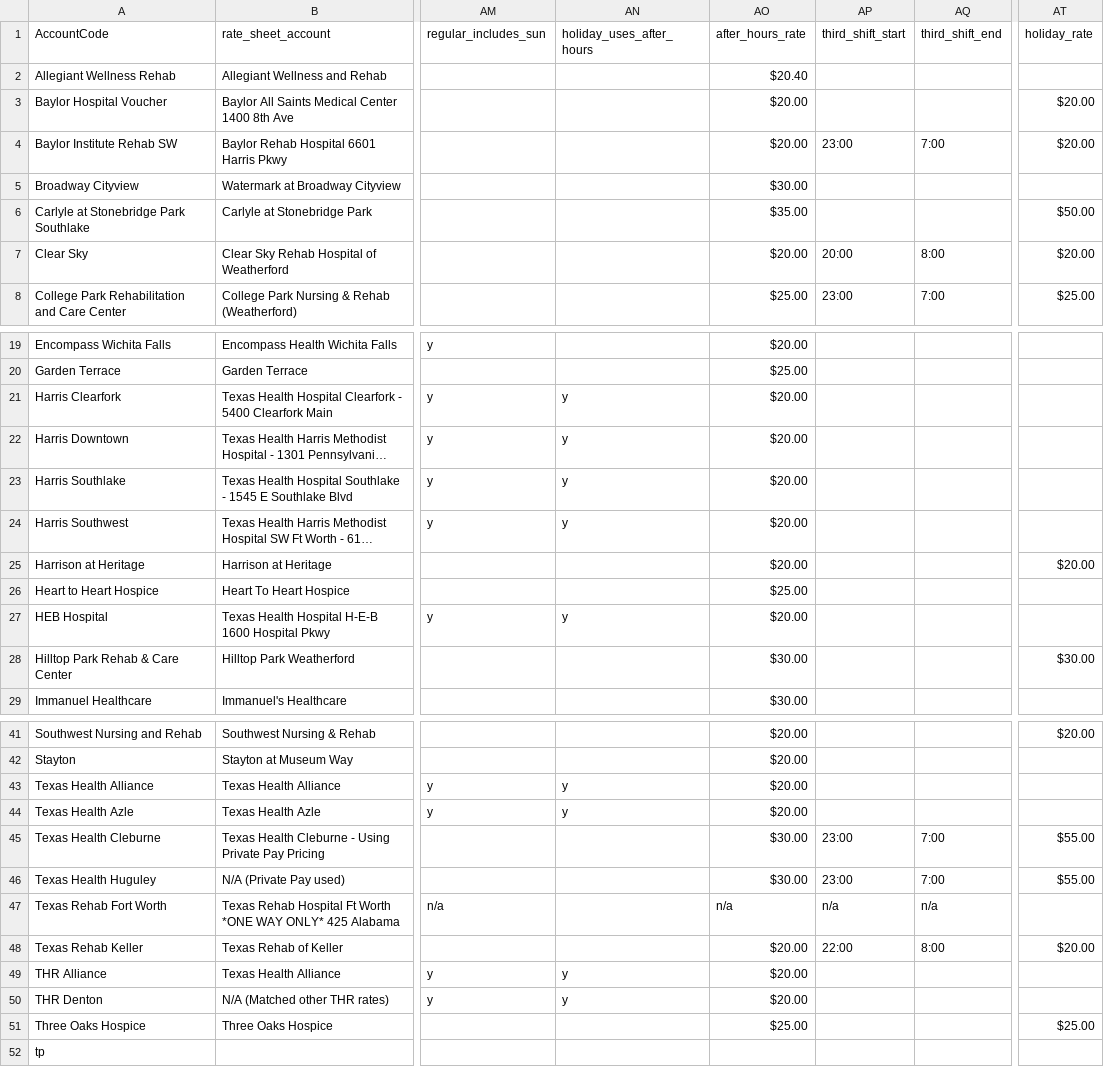
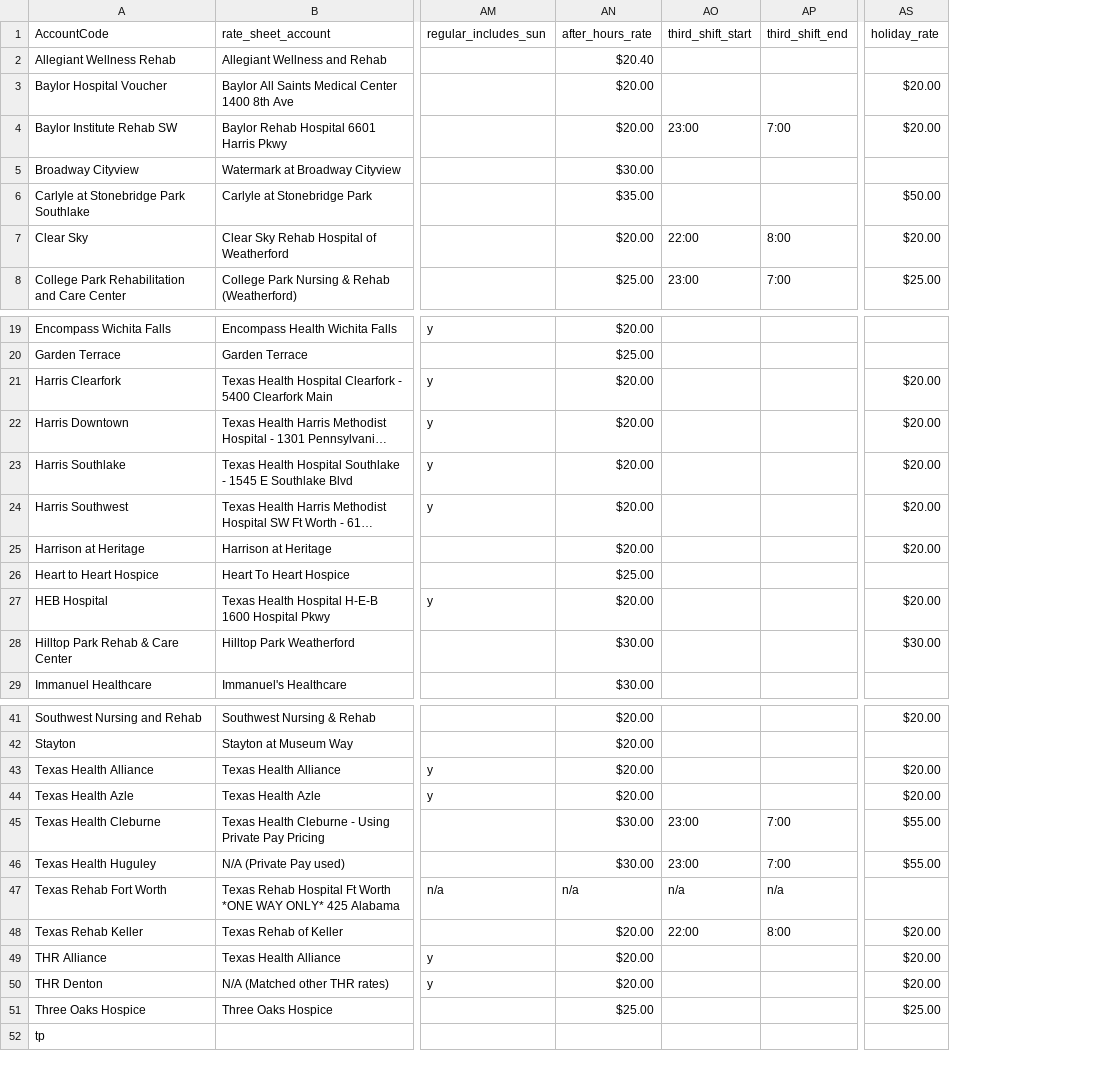
Before and after one commit to drewdane/billermailer, a CSV file: src/orgs/CTT/rates/accounts_v2.csv, drawn as a sheet; only a part is shown, gaps mark what is left out; long unchanged cells end in …; removed rows and columns are numbered as before the commit, all else as after; the diff names each change by its address in the sheet, - before the commit and + after, or states it on an @@ line.

Commit message:
BM v0.3.7 - time charges, fuel surcharge, deadhead refinement, and pre-review suggestions

```diff
--- a/src/orgs/CTT/rates/accounts_v2.csv
+++ b/src/orgs/CTT/rates/accounts_v2.csv
-column AN (holiday_uses_after_hours), rows 21-27: y | y | y | y |  |  | y; rows 43-50: y | y |  |  |  |  | y | y
-AO7 (third_shift_start): 20:00
+AO7 (third_shift_start): 22:00
-AS21:AS24 (holiday_rate): (empty)
+AS21:AS24 (holiday_rate): $20.00
-AS27 (holiday_rate): (empty)
+AS27 (holiday_rate): $20.00
-AS43:AS44 (holiday_rate): (empty)
+AS43:AS44 (holiday_rate): $20.00
-AS49:AS50 (holiday_rate): (empty)
+AS49:AS50 (holiday_rate): $20.00
```
Also changed, not shown: 34 other files.
